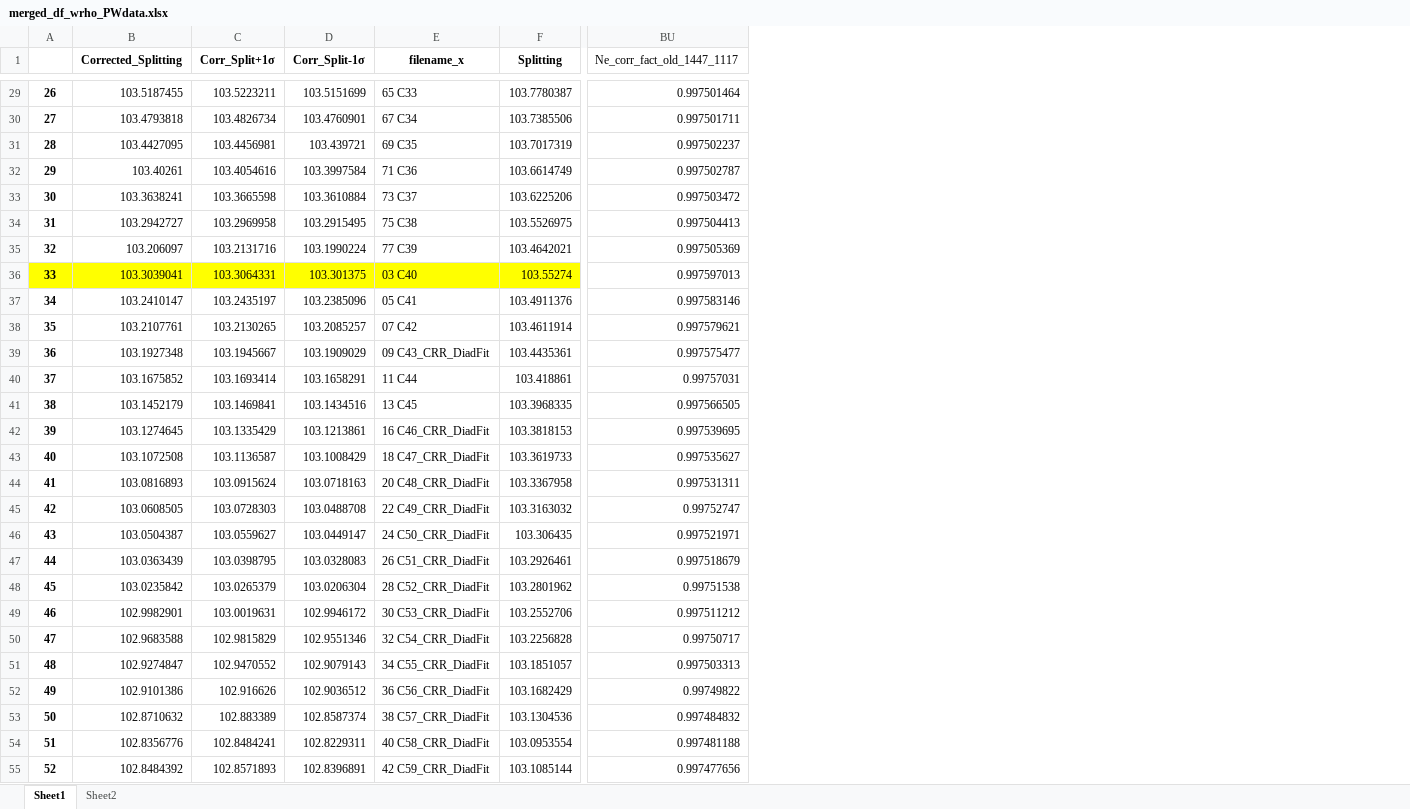
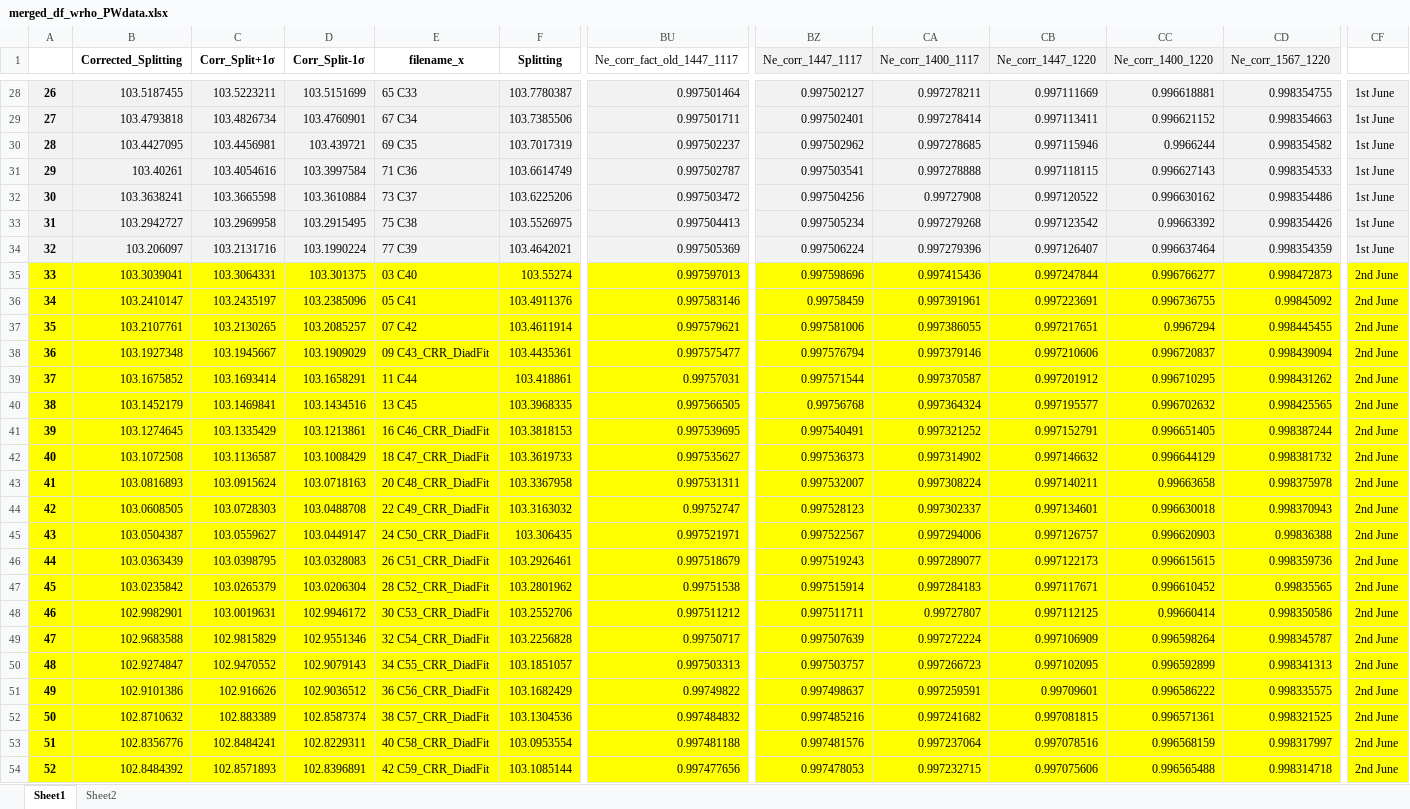
Before and after one commit to PennyWieser/DiadFit, an Excel workbook: docs/UCB_Densimeter_fitting/Input_files/merged_df_wrho_PWdata.xlsx, sheet Sheet1, drawn as a sheet; only a part is shown, gaps mark what is left out; values as stored, in another font and other column widths than the file's, no borders; charts and pictures not drawn; addresses are those after the commit; the diff covers the shown part only; the diff names each change by its address in the sheet, - before the commit and + after, or states it on an @@ line.

```diff
--- a/docs/UCB_Densimeter_fitting/Input_files/merged_df_wrho_PWdata.xlsx (sheet Sheet1)
+++ b/docs/UCB_Densimeter_fitting/Input_files/merged_df_wrho_PWdata.xlsx (sheet Sheet1)
+column BZ (Ne_corr_1447_1117), rows 28-54: 0.997502127 | 0.997502401 | 0.997502962 | 0.997503541 | 0.997504256 | 0.997505234 | 0.997506224 | 0.997598696 | 0.99758459 | 0.997581006 | 0.997576794 | 0.997571544 | 0.99756768 | 0.997540491 | 0.997536373 | 0.997532007 | 0.997528123 | 0.997522567 | 0.997519243 | 0.997515914 | 0.997511711 | 0.997507639 | 0.997503757 | 0.997498637 | 0.997485216 | 0.997481576 | 0.997478053
+column CA (Ne_corr_1400_1117), rows 28-54: 0.997278211 | 0.997278414 | 0.997278685 | 0.997278888 | 0.99727908 | 0.997279268 | 0.997279396 | 0.997415436 | 0.997391961 | 0.997386055 | 0.997379146 | 0.997370587 | 0.997364324 | 0.997321252 | 0.997314902 | 0.997308224 | 0.997302337 | 0.997294006 | 0.997289077 | 0.997284183 | 0.99727807 | 0.997272224 | 0.997266723 | 0.997259591 | 0.997241682 | 0.997237064 | 0.997232715
+column CB (Ne_corr_1447_1220), rows 28-54: 0.997111669 | 0.997113411 | 0.997115946 | 0.997118115 | 0.997120522 | 0.997123542 | 0.997126407 | 0.997247844 | 0.997223691 | 0.997217651 | 0.997210606 | 0.997201912 | 0.997195577 | 0.997152791 | 0.997146632 | 0.997140211 | 0.997134601 | 0.997126757 | 0.997122173 | 0.997117671 | 0.997112125 | 0.997106909 | 0.997102095 | 0.99709601 | 0.997081815 | 0.997078516 | 0.997075606
+column CC (Ne_corr_1400_1220), rows 28-54: 0.996618881 | 0.996621152 | 0.9966244 | 0.996627143 | 0.996630162 | 0.99663392 | 0.996637464 | 0.996766277 | 0.996736755 | 0.9967294 | 0.996720837 | 0.996710295 | 0.996702632 | 0.996651405 | 0.996644129 | 0.99663658 | 0.996630018 | 0.996620903 | 0.996615615 | 0.996610452 | 0.99660414 | 0.996598264 | 0.996592899 | 0.996586222 | 0.996571361 | 0.996568159 | 0.996565488
+column CD (Ne_corr_1567_1220), rows 28-54: 0.998354755 | 0.998354663 | 0.998354582 | 0.998354533 | 0.998354486 | 0.998354426 | 0.998354359 | 0.998472873 | 0.99845092 | 0.998445455 | 0.998439094 | 0.998431262 | 0.998425565 | 0.998387244 | 0.998381732 | 0.998375978 | 0.998370943 | 0.99836388 | 0.998359736 | 0.99835565 | 0.998350586 | 0.998345787 | 0.998341313 | 0.998335575 | 0.998321525 | 0.998317997 | 0.998314718
+column CF, rows 28-54: 1st June | 1st June | 1st June | 1st June | 1st June | 1st June | 1st June | 2nd June | 2nd June | 2nd June | 2nd June | 2nd June | 2nd June | 2nd June | 2nd June | 2nd June | 2nd June | 2nd June | 2nd June | 2nd June | 2nd June | 2nd June | 2nd June | 2nd June | 2nd June | 2nd June | 2nd June
-A28:BU34 fill: none
+A28:BU34 fill: #F2F2F2
-BU35 fill: none
+BU35 fill: #FFFF00
-A36:BU54 fill: none
+A36:BU54 fill: #FFFF00
```
Also changed, not shown: 1 removed row, 1 added column and cell formats elsewhere in this sheet, formulas that keep their value, charts or pictures, docs/UCB_Densimeter_fitting/Full_Datasets/Used_in_Calibration_2023/UCB_6-8-23/PseudoVoigt.xlsx, docs/UCB_Densimeter_fitting/Input_files/merged_df_wrho-6-7-23.xlsx, 38 other files.
